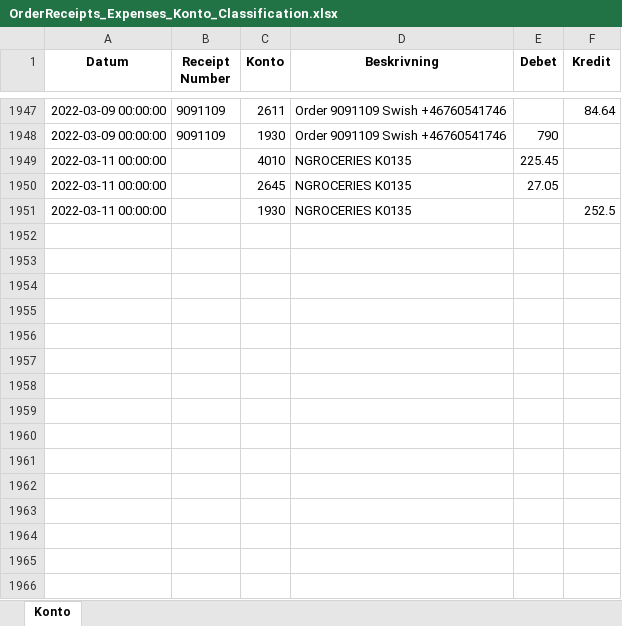
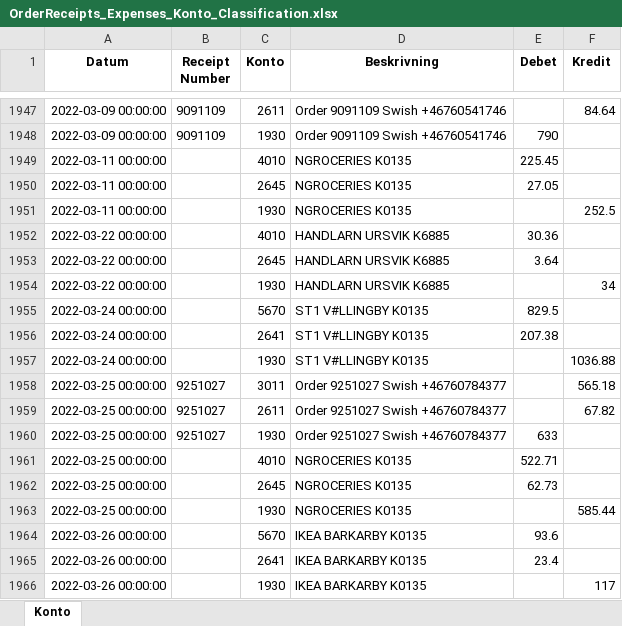
Before and after one commit to indbox/indbox.github.io, an Excel workbook: finance/OrderReceipts_Expenses_Konto_Classification.xlsx, sheet Konto, drawn as a sheet; only a part is shown, gaps mark what is left out; values as stored, in another font and other column widths than the file's, no borders; the diff names each change by its address in the sheet, - before the commit and + after, or states it on an @@ line.

Commit message:
OrderReceipts_Expenses_Konto_Classification.xlsx/OrderReceipts_Expenses_Konto_Classification.csv: Entered 15 new rows for week ending 2022-03-27 (total 1965 rows)

```diff
--- a/finance/OrderReceipts_Expenses_Konto_Classification.xlsx (sheet Konto)
+++ b/finance/OrderReceipts_Expenses_Konto_Classification.xlsx (sheet Konto)
+row 1952: 2022-03-22 00:00:00 |  | 4010 | HANDLARN URSVIK K6885 | 30.36
+row 1953: 2022-03-22 00:00:00 |  | 2645 | HANDLARN URSVIK K6885 | 3.64
+row 1954: 2022-03-22 00:00:00 |  | 1930 | HANDLARN URSVIK K6885 |  | 34
+row 1955: 2022-03-24 00:00:00 |  | 5670 | ST1 V#LLINGBY K0135 | 829.5
+row 1956: 2022-03-24 00:00:00 |  | 2641 | ST1 V#LLINGBY K0135 | 207.38
+row 1957: 2022-03-24 00:00:00 |  | 1930 | ST1 V#LLINGBY K0135 |  | 1036.88
+row 1958: 2022-03-25 00:00:00 | 9251027 | 3011 | Order 9251027 Swish +46760784377 |  | 565.18
+row 1959: 2022-03-25 00:00:00 | 9251027 | 2611 | Order 9251027 Swish +46760784377 |  | 67.82
+row 1960: 2022-03-25 00:00:00 | 9251027 | 1930 | Order 9251027 Swish +46760784377 | 633
+row 1961: 2022-03-25 00:00:00 |  | 4010 | NGROCERIES K0135 | 522.71
+row 1962: 2022-03-25 00:00:00 |  | 2645 | NGROCERIES K0135 | 62.73
+row 1963: 2022-03-25 00:00:00 |  | 1930 | NGROCERIES K0135 |  | 585.44
+row 1964: 2022-03-26 00:00:00 |  | 5670 | IKEA BARKARBY K0135 | 93.6
+row 1965: 2022-03-26 00:00:00 |  | 2641 | IKEA BARKARBY K0135 | 23.4
+row 1966: 2022-03-26 00:00:00 |  | 1930 | IKEA BARKARBY K0135 |  | 117
```
Also changed, not shown: 1 other file.
